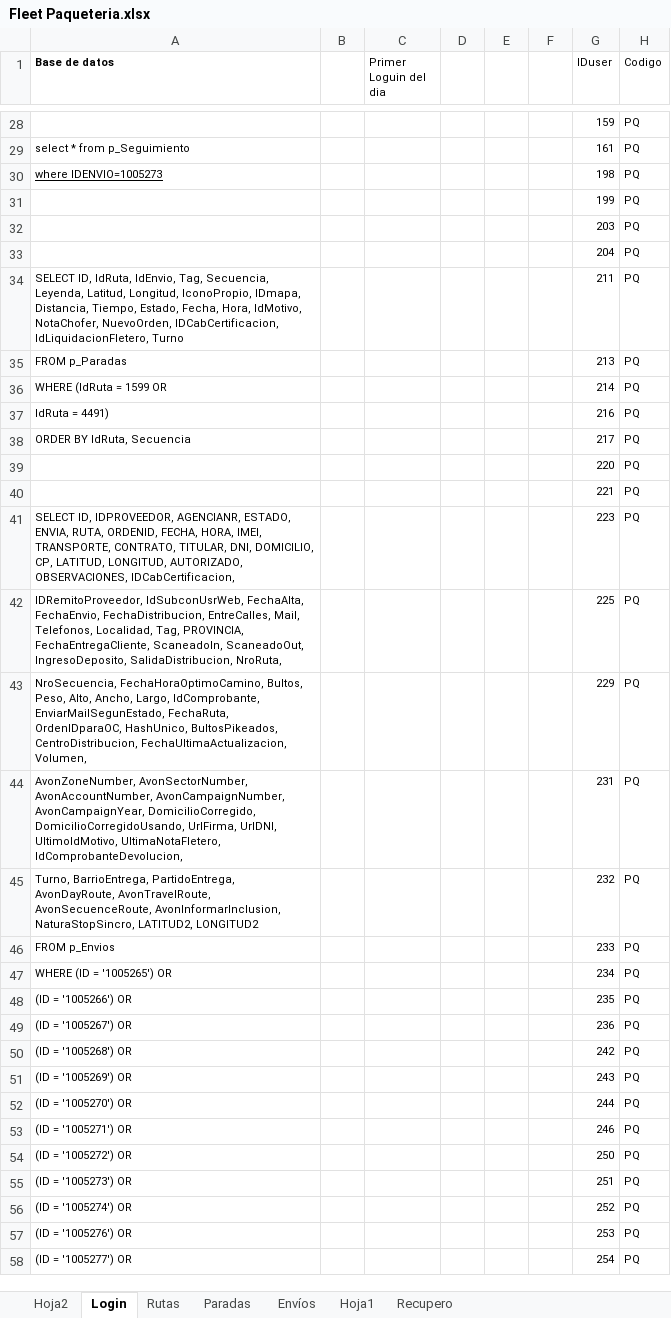
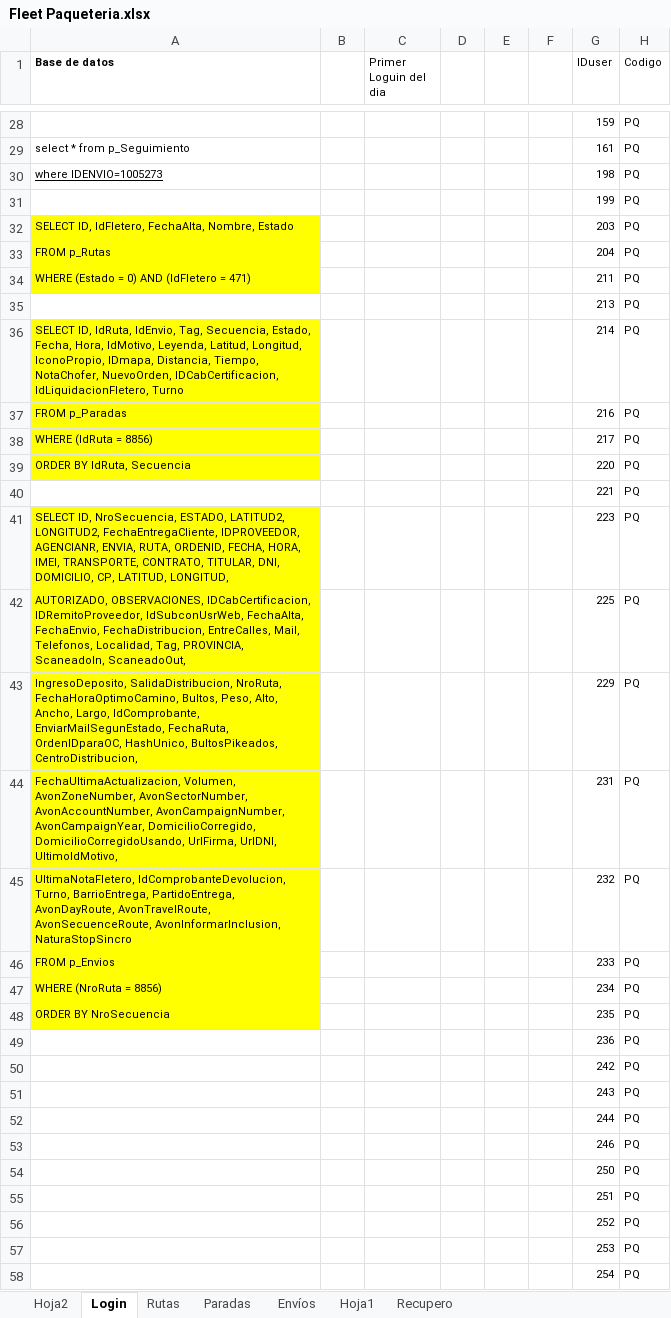
Before and after one commit to LuisPulenta/FleetDeliveryApp, an Excel workbook: Fleet Paqueteria.xlsx, sheet Login, drawn as a sheet; only a part is shown, gaps mark what is left out; values as stored, in another font and other column widths than the file's, no borders; the diff covers the shown part only; the diff names each change by its address in the sheet, - before the commit and + after, or states it on an @@ line.

```diff
--- a/Fleet Paqueteria.xlsx (sheet Login)
+++ b/Fleet Paqueteria.xlsx (sheet Login)
-A32 (Base de datos): (empty)
+A32 (Base de datos): SELECT ID, IdFletero, FechaAlta, Nombre, Estado
-A32:A34 fill: none
+A32:A34 fill: #FFFF00
-A33 (Base de datos): (empty)
+A33 (Base de datos): FROM p_Rutas
-A34 (Base de datos): SELECT ID, IdRuta, IdEnvio, Tag, Secuencia, Leyenda, Latitud, Longitud, IconoPropio, IDmapa, Distancia, Tiempo, Estado, Fecha, Hora, IdMotivo, NotaChofer, NuevoOrden, IDCabCertificacion, IdLiquidacionFletero, Turno
+A34 (Base de datos): WHERE (Estado = 0) AND (IdFletero = 471)
-A35 (Base de datos): FROM p_Paradas
+A35 (Base de datos): (empty)
-A36 (Base de datos): WHERE (IdRuta = 1599 OR
+A36 (Base de datos): SELECT ID, IdRuta, IdEnvio, Tag, Secuencia, Estado, Fecha, Hora, IdMotivo, Leyenda, Latitud, Longitud, IconoPropio, IDmapa, Distancia, Tiempo, NotaChofer, NuevoOrden, IDCabCertificacion, IdLiquidacionFletero, Turno
-A36:A39 fill: none
+A36:A39 fill: #FFFF00
-A37 (Base de datos): IdRuta = 4491)
+A37 (Base de datos): FROM p_Paradas
-A38 (Base de datos): ORDER BY IdRuta, Secuencia
+A38 (Base de datos): WHERE (IdRuta = 8856)
-A39 (Base de datos): (empty)
+A39 (Base de datos): ORDER BY IdRuta, Secuencia
-A41 (Base de datos): SELECT ID, IDPROVEEDOR, AGENCIANR, ESTADO, ENVIA, RUTA, ORDENID, FECHA, HORA, IMEI, TRANSPORTE, CONTRATO, TITULAR, DNI, DOMICILIO, CP, LATITUD, LONGITUD, AUTORIZADO, OBSERVACIONES, IDCabCertificacion,
+A41 (Base de datos): SELECT ID, NroSecuencia, ESTADO, LATITUD2, LONGITUD2, FechaEntregaCliente, IDPROVEEDOR, AGENCIANR, ENVIA, RUTA, ORDENID, FECHA, HORA, IMEI, TRANSPORTE, CONTRATO, TITULAR, DNI, DOMICILIO, CP, LATITUD, LONGITUD,
-A41:A48 fill: none
+A41:A48 fill: #FFFF00
-A42 (Base de datos): IDRemitoProveedor, IdSubconUsrWeb, FechaAlta, FechaEnvio, FechaDistribucion, EntreCalles, Mail, Telefonos, Localidad, Tag, PROVINCIA, FechaEntregaCliente, ScaneadoIn, ScaneadoOut, IngresoDeposito, SalidaDistribucion, NroRuta,
+A42 (Base de datos): AUTORIZADO, OBSERVACIONES, IDCabCertificacion, IDRemitoProveedor, IdSubconUsrWeb, FechaAlta, FechaEnvio, FechaDistribucion, EntreCalles, Mail, Telefonos, Localidad, Tag, PROVINCIA, ScaneadoIn, ScaneadoOut,
-A43 (Base de datos): NroSecuencia, FechaHoraOptimoCamino, Bultos, Peso, Alto, Ancho, Largo, IdComprobante, EnviarMailSegunEstado, FechaRuta, OrdenIDparaOC, HashUnico, BultosPikeados, CentroDistribucion, FechaUltimaActualizacion, Volumen,
+A43 (Base de datos): IngresoDeposito, SalidaDistribucion, NroRuta, FechaHoraOptimoCamino, Bultos, Peso, Alto, Ancho, Largo, IdComprobante, EnviarMailSegunEstado, FechaRuta, OrdenIDparaOC, HashUnico, BultosPikeados, CentroDistribucion,
-A44 (Base de datos): AvonZoneNumber, AvonSectorNumber, AvonAccountNumber, AvonCampaignNumber, AvonCampaignYear, DomicilioCorregido, DomicilioCorregidoUsando, UrlFirma, UrlDNI, UltimoIdMotivo, UltimaNotaFletero, IdComprobanteDevolucion,
+A44 (Base de datos): FechaUltimaActualizacion, Volumen, AvonZoneNumber, AvonSectorNumber, AvonAccountNumber, AvonCampaignNumber, AvonCampaignYear, DomicilioCorregido, DomicilioCorregidoUsando, UrlFirma, UrlDNI, UltimoIdMotivo,
-A45 (Base de datos): Turno, BarrioEntrega, PartidoEntrega, AvonDayRoute, AvonTravelRoute, AvonSecuenceRoute, AvonInformarInclusion, NaturaStopSincro, LATITUD2, LONGITUD2
+A45 (Base de datos): UltimaNotaFletero, IdComprobanteDevolucion, Turno, BarrioEntrega, PartidoEntrega, AvonDayRoute, AvonTravelRoute, AvonSecuenceRoute, AvonInformarInclusion, NaturaStopSincro
-A47 (Base de datos): WHERE (ID = '1005265') OR
+A47 (Base de datos): WHERE (NroRuta = 8856)
-A48 (Base de datos): (ID = '1005266') OR
+A48 (Base de datos): ORDER BY NroSecuencia
-A49 (Base de datos): (ID = '1005267') OR
+A49 (Base de datos): (empty)
-A50 (Base de datos): (ID = '1005268') OR
+A50 (Base de datos): (empty)
-A51 (Base de datos): (ID = '1005269') OR
+A51 (Base de datos): (empty)
-A52 (Base de datos): (ID = '1005270') OR
+A52 (Base de datos): (empty)
-A53 (Base de datos): (ID = '1005271') OR
+A53 (Base de datos): (empty)
-A54 (Base de datos): (ID = '1005272') OR
+A54 (Base de datos): (empty)
-A55 (Base de datos): (ID = '1005273') OR
+A55 (Base de datos): (empty)
-A56 (Base de datos): (ID = '1005274') OR
+A56 (Base de datos): (empty)
-A57 (Base de datos): (ID = '1005276') OR
+A57 (Base de datos): (empty)
-A58 (Base de datos): (ID = '1005277') OR
+A58 (Base de datos): (empty)
```
Also changed, not shown: 54 edited cells elsewhere in this sheet, 1 other file.
